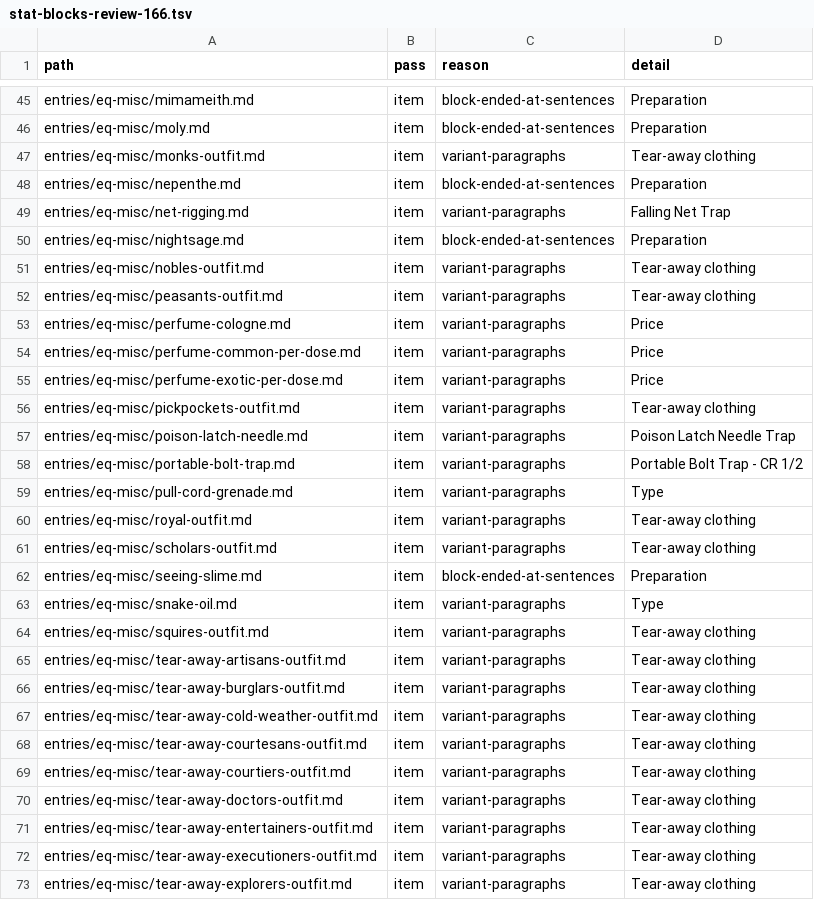
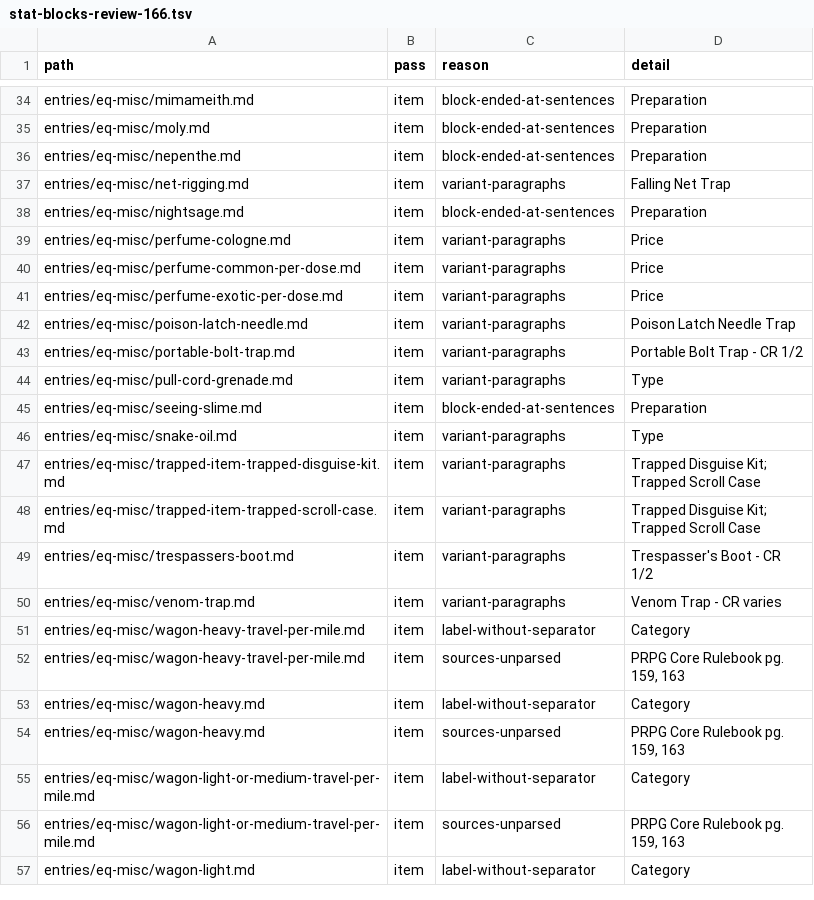
Before and after one commit to phynics/cast-iron-data, a TSV file: scripts/stat-blocks-review-166.tsv, drawn as a sheet; only a part is shown, gaps mark what is left out; the shorter side is filled out with more unchanged rows; the diff covers the shown part only.

```diff
--- a/scripts/stat-blocks-review-166.tsv
+++ b/scripts/stat-blocks-review-166.tsv
@@ -46,3 +35,2 @@ entries/eq-misc/mimameith.md	item	block-ended-at-sentences	Preparation
 entries/eq-misc/moly.md	item	block-ended-at-sentences	Preparation
-entries/eq-misc/monks-outfit.md	item	variant-paragraphs	Tear-away clothing
 entries/eq-misc/nepenthe.md	item	block-ended-at-sentences	Preparation
@@ -50,4 +38,2 @@ entries/eq-misc/net-rigging.md	item	variant-paragraphs	Falling Net Trap
 entries/eq-misc/nightsage.md	item	block-ended-at-sentences	Preparation
-entries/eq-misc/nobles-outfit.md	item	variant-paragraphs	Tear-away clothing
-entries/eq-misc/peasants-outfit.md	item	variant-paragraphs	Tear-away clothing
 entries/eq-misc/perfume-cologne.md	item	variant-paragraphs	Price
@@ -55,3 +41,2 @@ entries/eq-misc/perfume-common-per-dose.md	item	variant-paragraphs	Price
 entries/eq-misc/perfume-exotic-per-dose.md	item	variant-paragraphs	Price
-entries/eq-misc/pickpockets-outfit.md	item	variant-paragraphs	Tear-away clothing
 entries/eq-misc/poison-latch-needle.md	item	variant-paragraphs	Poison Latch Needle Trap
@@ -59,15 +44,3 @@ entries/eq-misc/portable-bolt-trap.md	item	variant-paragraphs	Portable Bolt Trap
 entries/eq-misc/pull-cord-grenade.md	item	variant-paragraphs	Type
-entries/eq-misc/royal-outfit.md	item	variant-paragraphs	Tear-away clothing
-entries/eq-misc/scholars-outfit.md	item	variant-paragraphs	Tear-away clothing
 entries/eq-misc/seeing-slime.md	item	block-ended-at-sentences	Preparation
 entries/eq-misc/snake-oil.md	item	variant-paragraphs	Type
-entries/eq-misc/squires-outfit.md	item	variant-paragraphs	Tear-away clothing
-entries/eq-misc/tear-away-artisans-outfit.md	item	variant-paragraphs	Tear-away clothing
-entries/eq-misc/tear-away-burglars-outfit.md	item	variant-paragraphs	Tear-away clothing
-entries/eq-misc/tear-away-cold-weather-outfit.md	item	variant-paragraphs	Tear-away clothing
-entries/eq-misc/tear-away-courtesans-outfit.md	item	variant-paragraphs	Tear-away clothing
-entries/eq-misc/tear-away-courtiers-outfit.md	item	variant-paragraphs	Tear-away clothing
-entries/eq-misc/tear-away-doctors-outfit.md	item	variant-paragraphs	Tear-away clothing
-entries/eq-misc/tear-away-entertainers-outfit.md	item	variant-paragraphs	Tear-away clothing
-entries/eq-misc/tear-away-executioners-outfit.md	item	variant-paragraphs	Tear-away clothing
-entries/eq-misc/tear-away-explorers-outfit.md	item	variant-paragraphs	Tear-away clothing
```
Also changed, not shown: 21 removed rows elsewhere in this file, 38 other files.
